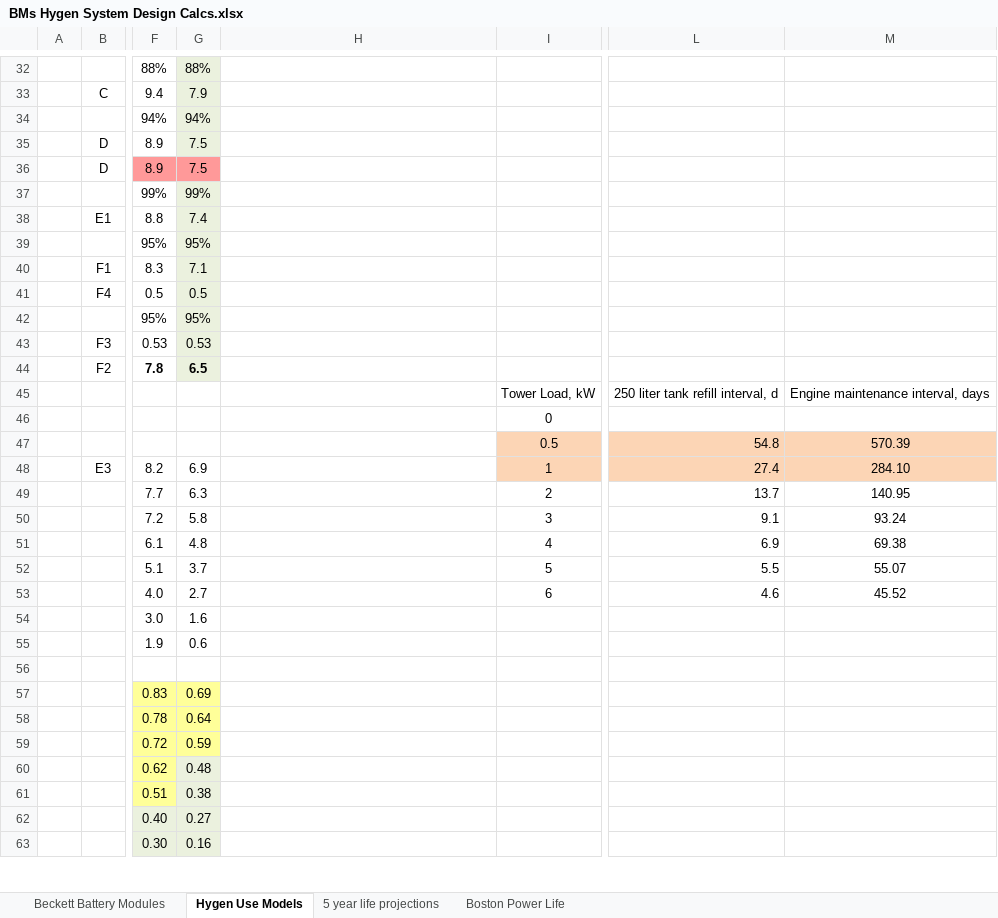
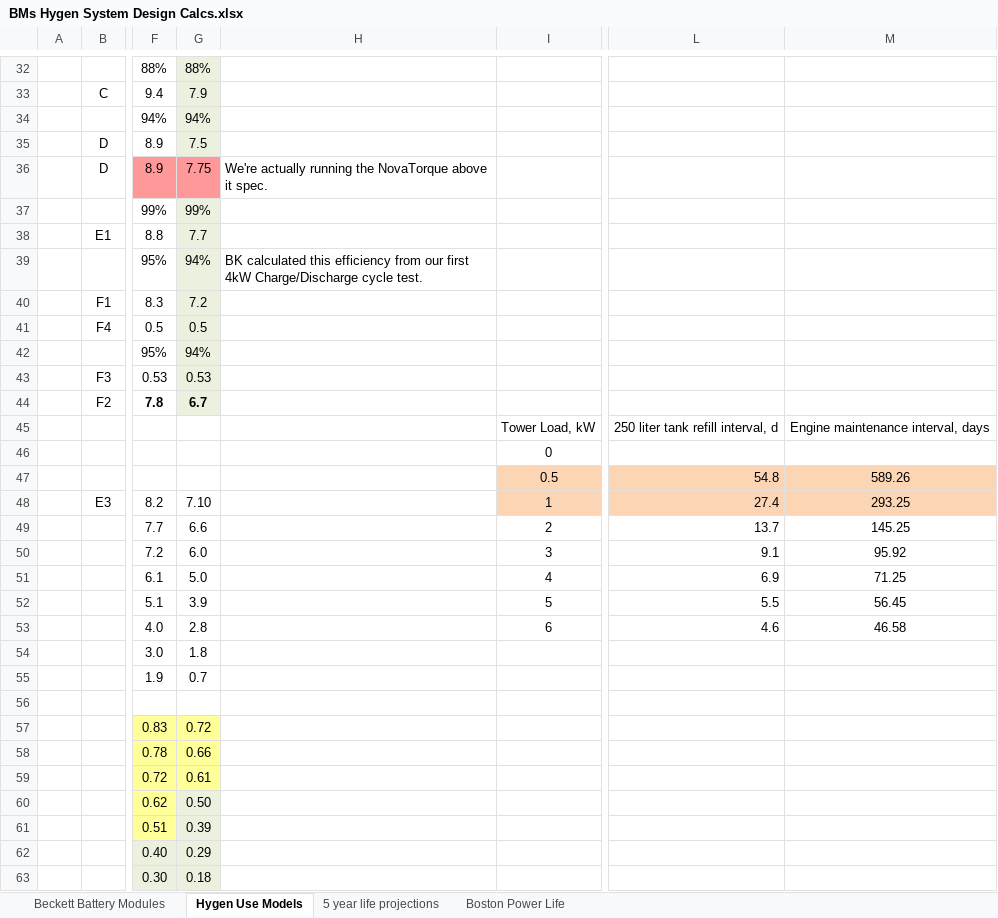
Before and after one commit to BillMarty/PPI_Cdocs, an Excel workbook: Control and Data Systems/BMs Hygen System Design Calcs.xlsx, sheet Hygen Use Models, drawn as a sheet; only a part is shown, gaps mark what is left out; values as stored, in another font and other column widths than the file's, no borders; charts and pictures not drawn; the diff covers the shown part only; the diff names each change by its address in the sheet, - before the commit and + after, or states it on an @@ line.

Commit message:
Minor tweaks to DOD and various efficiencies based on early HyGen v2 runs.

```diff
--- a/Control and Data Systems/BMs Hygen System Design Calcs.xlsx (sheet Hygen Use Models)
+++ b/Control and Data Systems/BMs Hygen System Design Calcs.xlsx (sheet Hygen Use Models)
-G36: 7.5
+G36: 7.75
-H36: (empty)
+H36: We're actually running the NovaTorque above it spec.
-G38: 7.4
+G38: 7.7
-G39: 95%
+G39: 94%
-H39: (empty)
+H39: BK calculated this efficiency from our first 4kW Charge/Discharge cycle test.
-G40: 7.1
+G40: 7.2
-G42: 95%
+G42: 94%
-G44: 6.5
+G44: 6.7
-M47: 570.39
+M47: 589.26
-G48: 6.9
+G48: 7.10
-M48: 284.10
+M48: 293.25
-G49: 6.3
+G49: 6.6
-M49: 140.95
+M49: 145.25
-G50: 5.8
+G50: 6.0
-M50: 93.24
+M50: 95.92
-G51: 4.8
+G51: 5.0
-M51: 69.38
+M51: 71.25
-G52: 3.7
+G52: 3.9
-M52: 55.07
+M52: 56.45
-G53: 2.7
+G53: 2.8
-M53: 45.52
+M53: 46.58
-G54: 1.6
+G54: 1.8
-G55: 0.6
+G55: 0.7
-G57: 0.69
+G57: 0.72
-G58: 0.64
+G58: 0.66
-G59: 0.59
+G59: 0.61
-G60: 0.48
+G60: 0.50
-G61: 0.38
+G61: 0.39
-G62: 0.27
+G62: 0.29
-G63: 0.16
+G63: 0.18
```
Also changed, not shown: 29 added rows, 29 removed rows and 25 edited cells elsewhere in this sheet, charts or pictures.
